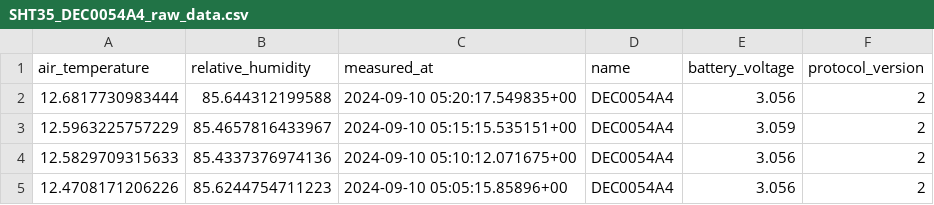
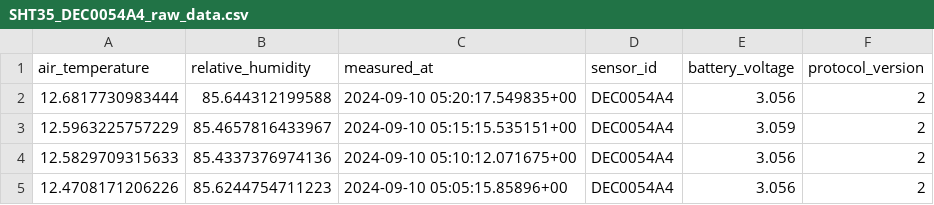
Before and after one commit to RUBclim/d2r-api, a CSV file: testing/SHT35_DEC0054A4_raw_data.csv, drawn as a sheet.

```diff
--- a/testing/SHT35_DEC0054A4_raw_data.csv
+++ b/testing/SHT35_DEC0054A4_raw_data.csv
@@ -1,2 +1,2 @@
-air_temperature,relative_humidity,measured_at,name,battery_voltage,protocol_version
+air_temperature,relative_humidity,measured_at,sensor_id,battery_voltage,protocol_version
 12.6817730983444,85.644312199588,2024-09-10 05:20:17.549835+00,DEC0054A4,3.056,2
```
Also changed, not shown: testing/ATM41_DEC00546D_raw_data.csv, testing/BLG_DEC005491_raw_data.csv, 5 other files.
